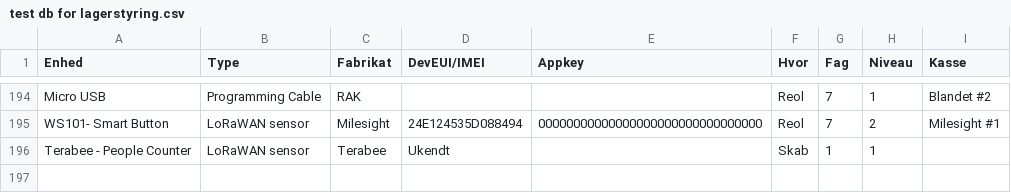
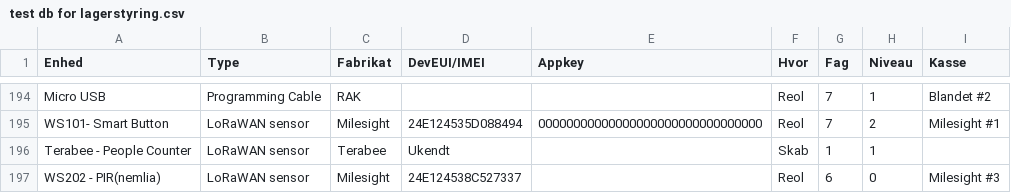
Before and after one commit to miniib/svg-files, a CSV file: test db for lagerstyring.csv, drawn as a sheet; only a part is shown, gaps mark what is left out; the diff names each change by its address in the sheet, - before the commit and + after, or states it on an @@ line.

Commit message:
Opdater lagerstyring CSV

```diff
--- a/test db for lagerstyring.csv
+++ b/test db for lagerstyring.csv
+row 197: WS202 - PIR(nemlia) | LoRaWAN sensor | Milesight | 24E124538C527337 |  | Reol | 6 | 0 | Milesight #3
```
